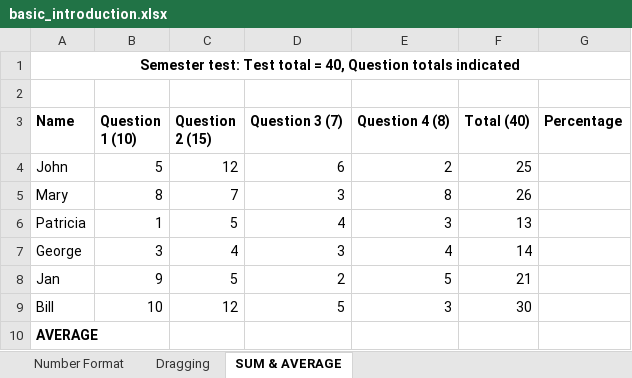
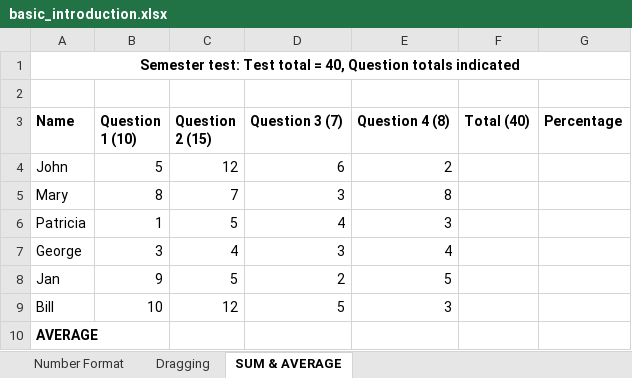
Before and after one commit to yasingam/spreadsheet_course, an Excel workbook: basic_introduction.xlsx, sheet SUM & AVERAGE, drawn as a sheet; values as stored, in another font and other column widths than the file's, no borders; the diff names each change by its address in the sheet, - before the commit and + after, or states it on an @@ line.

Commit message:
removed completed fields

```diff
--- a/basic_introduction.xlsx (sheet SUM & AVERAGE)
+++ b/basic_introduction.xlsx (sheet SUM & AVERAGE)
-F4 (Total (40)): 25
+F4 (Total (40)): (empty)
-F5 (Total (40)): 26
+F5 (Total (40)): (empty)
-F6 (Total (40)): 13
+F6 (Total (40)): (empty)
-F7 (Total (40)): 14
+F7 (Total (40)): (empty)
-F8 (Total (40)): 21
+F8 (Total (40)): (empty)
-F9 (Total (40)): 30
+F9 (Total (40)): (empty)
```
